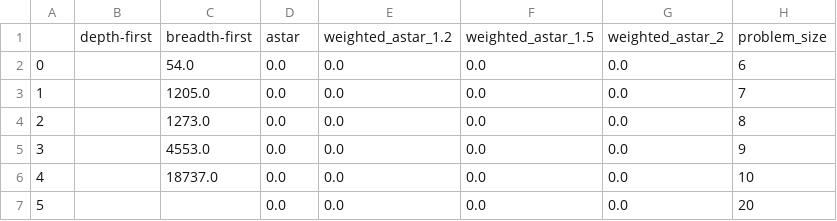
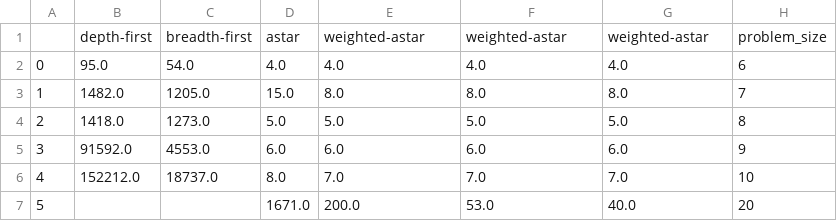
Before and after one commit to TwoDigitsOneNumber/IntroAI_Exercises, a CSV file: 3/data/expanded_states.csv, drawn as a sheet; only a part is shown; the diff covers the shown part only.

```diff
--- a/3/data/expanded_states.csv
+++ b/3/data/expanded_states.csv
@@ -1,7 +1,7 @@
-,depth-first,breadth-first,astar,weighted_astar_1.2,weighted_astar_1.5,weighted_astar_2,problem_size
-0,,54.0,0.0,0.0,0.0,0.0,6
-1,,1205.0,0.0,0.0,0.0,0.0,7
-2,,1273.0,0.0,0.0,0.0,0.0,8
-3,,4553.0,0.0,0.0,0.0,0.0,9
-4,,18737.0,0.0,0.0,0.0,0.0,10
-5,,,0.0,0.0,0.0,0.0,20
+,depth-first,breadth-first,astar,weighted-astar,weighted-astar,weighted-astar,problem_size
+0,95.0,54.0,4.0,4.0,4.0,4.0,6
+1,1482.0,1205.0,15.0,8.0,8.0,8.0,7
+2,1418.0,1273.0,5.0,5.0,5.0,5.0,8
+3,91592.0,4553.0,6.0,6.0,6.0,6.0,9
+4,152212.0,18737.0,8.0,7.0,7.0,7.0,10
+5,,,1671.0,200.0,53.0,40.0,20
```
Also changed, not shown: 16 edited cells elsewhere in this file, 3/data/costs.csv, 3/data/generated_states.csv, 16 other files.
